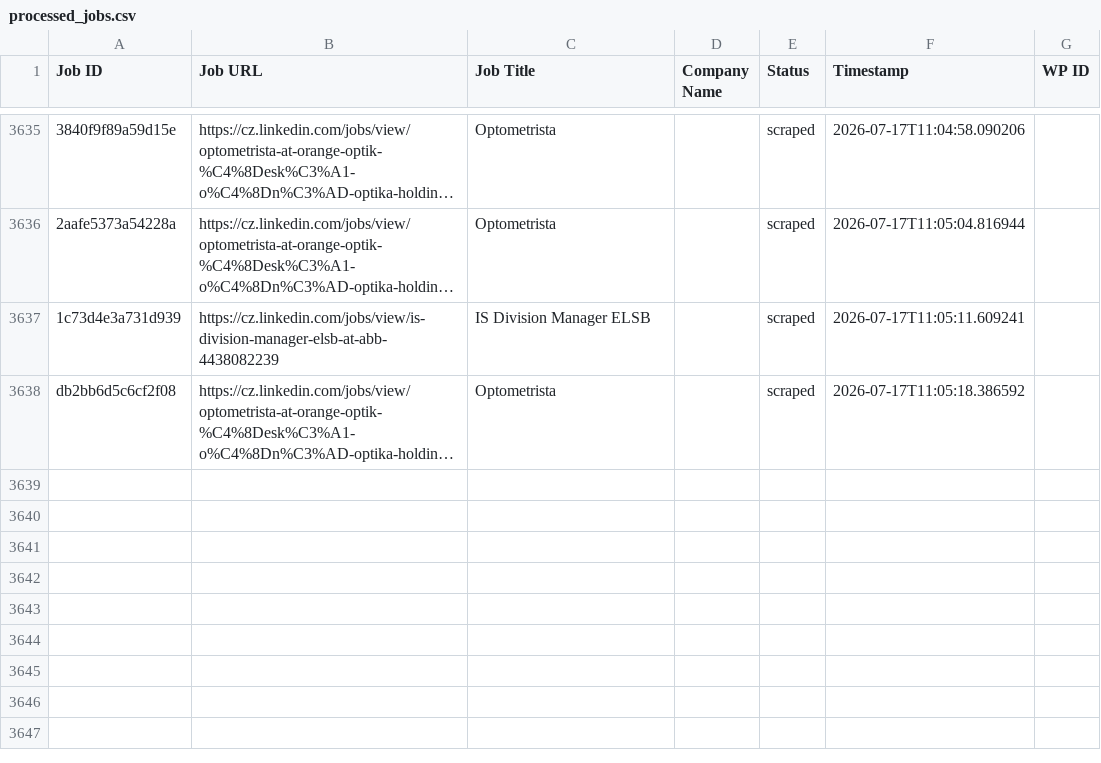
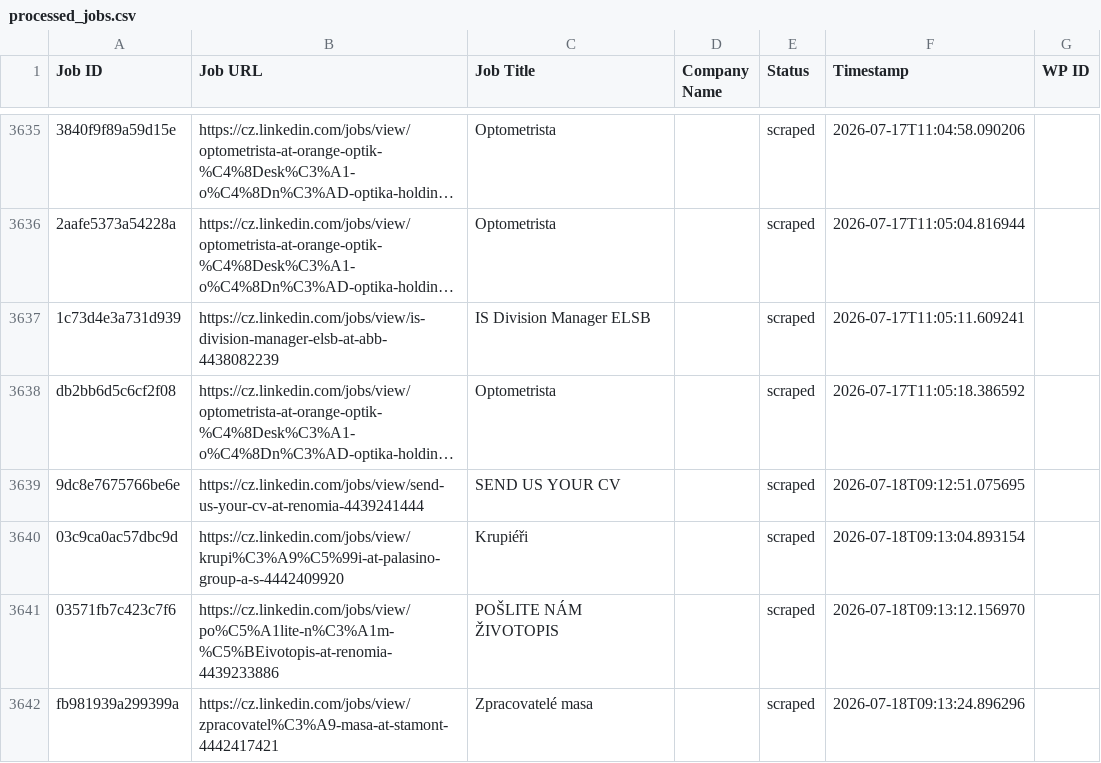
Before and after one commit to mimusdesign/cz, a CSV file: processed_jobs.csv, drawn as a sheet; only a part is shown, gaps mark what is left out; long unchanged cells end in …; the diff names each change by its address in the sheet, - before the commit and + after, or states it on an @@ line.

```diff
--- a/processed_jobs.csv
+++ b/processed_jobs.csv
+row 3639: 9dc8e7675766be6e | https://cz.linkedin.com/jobs/view/send-us-your-cv-at-renomia-4439241444 | SEND US YOUR CV |  | scraped | 2026-07-18T09:12:51.075695
+row 3640: 03c9ca0ac57dbc9d | https://cz.linkedin.com/jobs/view/krupi%C3%A9%C5%99i-at-palasino-group-a-s-4442409920 | Krupiéři |  | scraped | 2026-07-18T09:13:04.893154
+row 3641: 03571fb7c423c7f6 | https://cz.linkedin.com/jobs/view/po%C5%A1lite-n%C3%A1m-%C5%BEivotopis-at-renomia-4439233886 | POŠLITE NÁM ŽIVOTOPIS |  | scraped | 2026-07-18T09:13:12.156970
+row 3642: fb981939a299399a | https://cz.linkedin.com/jobs/view/zpracovatel%C3%A9-masa-at-stamont-4442417421 | Zpracovatelé masa |  | scraped | 2026-07-18T09:13:24.896296
```
